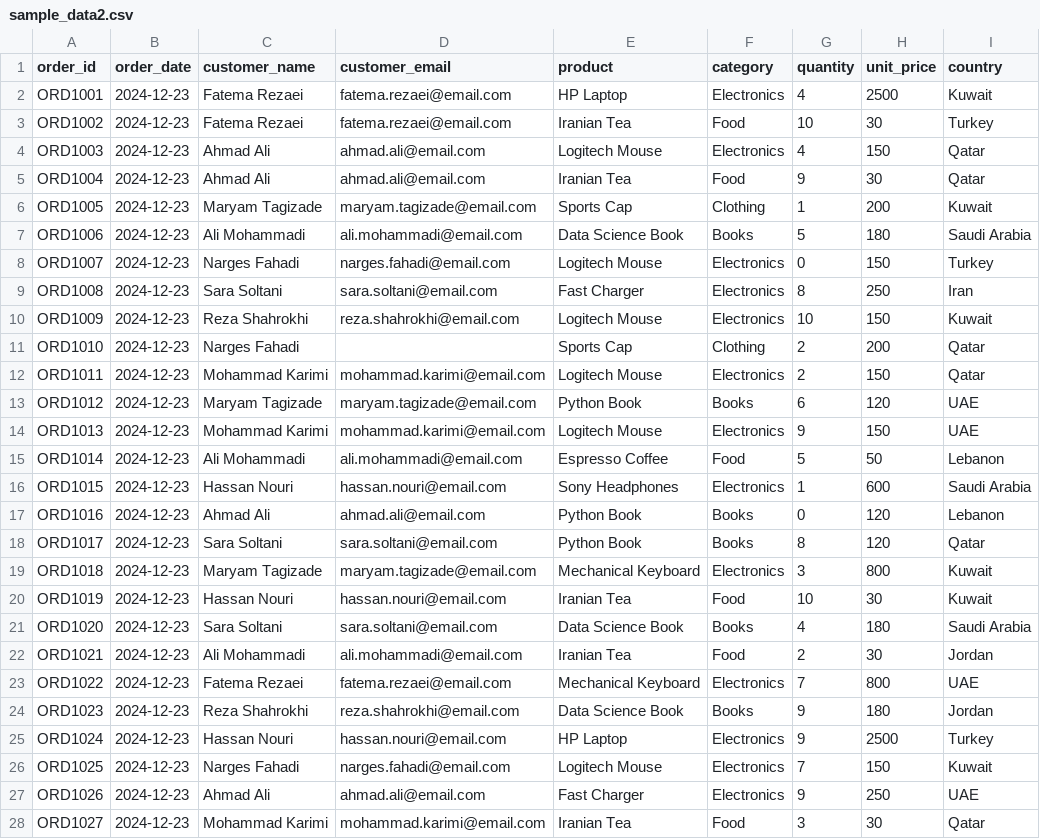
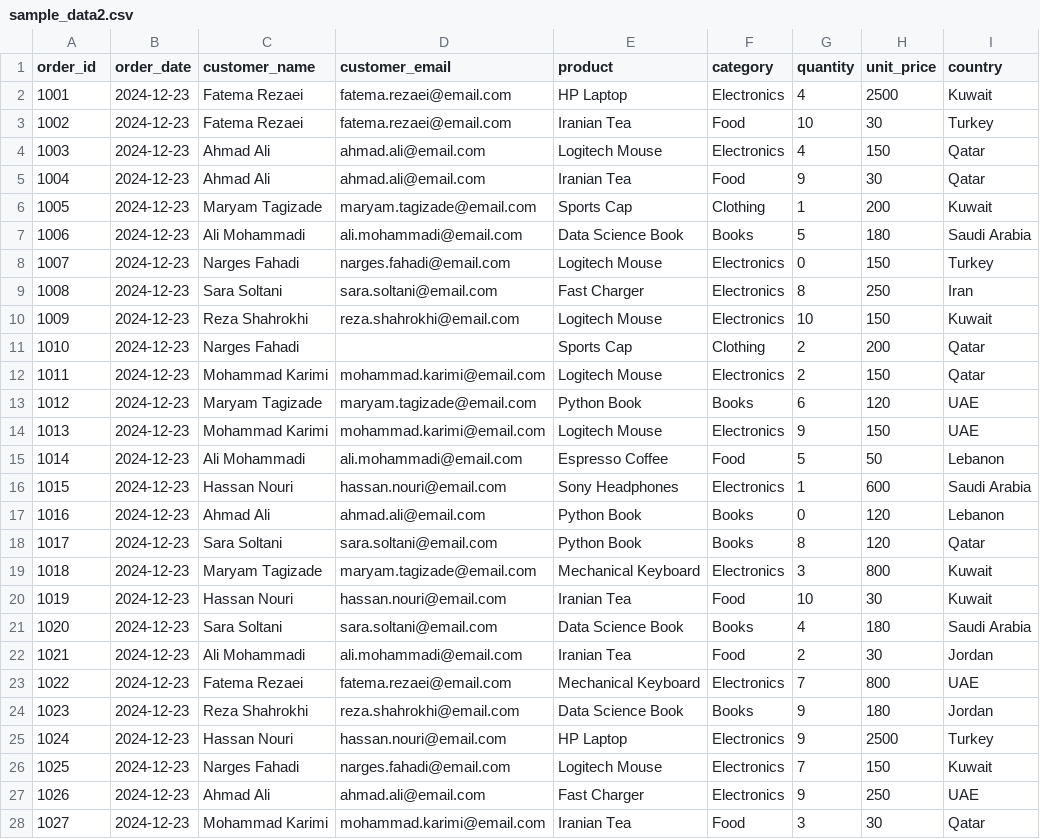
Before and after one commit to spinBlur/daily-sale-analyzer, a CSV file: input/sample_data2.csv, drawn as a sheet; only a part is shown; the diff covers the shown part only.

```diff
--- a/input/sample_data2.csv
+++ b/input/sample_data2.csv
@@ -1,28 +1,28 @@
 order_id,order_date,customer_name,customer_email,product,category,quantity,unit_price,country
-ORD1001,2024-12-23,Fatema Rezaei,fatema.rezaei@email.com,HP Laptop,Electronics,4,2500,Kuwait
-ORD1002,2024-12-23,Fatema Rezaei,fatema.rezaei@email.com,Iranian Tea,Food,10,30,Turkey
-ORD1003,2024-12-23,Ahmad Ali,ahmad.ali@email.com,Logitech Mouse,Electronics,4,150,Qatar
-ORD1004,2024-12-23,Ahmad Ali,ahmad.ali@email.com,Iranian Tea,Food,9,30,Qatar
-ORD1005,2024-12-23,Maryam Tagizade,maryam.tagizade@email.com,Sports Cap,Clothing,1,200,Kuwait
-ORD1006,2024-12-23,Ali Mohammadi,ali.mohammadi@email.com,Data Science Book,Books,5,180,Saudi Arabia
-ORD1007,2024-12-23,Narges Fahadi,narges.fahadi@email.com,Logitech Mouse,Electronics,0,150,Turkey
-ORD1008,2024-12-23,Sara Soltani,sara.soltani@email.com,Fast Charger,Electronics,8,250,Iran
-ORD1009,2024-12-23,Reza Shahrokhi,reza.shahrokhi@email.com,Logitech Mouse,Electronics,10,150,Kuwait
-ORD1010,2024-12-23,Narges Fahadi,,Sports Cap,Clothing,2,200,Qatar
-ORD1011,2024-12-23,Mohammad Karimi,mohammad.karimi@email.com,Logitech Mouse,Electronics,2,150,Qatar
-ORD1012,2024-12-23,Maryam Tagizade,maryam.tagizade@email.com,Python Book,Books,6,120,UAE
-ORD1013,2024-12-23,Mohammad Karimi,mohammad.karimi@email.com,Logitech Mouse,Electronics,9,150,UAE
-ORD1014,2024-12-23,Ali Mohammadi,ali.mohammadi@email.com,Espresso Coffee,Food,5,50,Lebanon
-ORD1015,2024-12-23,Hassan Nouri,hassan.nouri@email.com,Sony Headphones,Electronics,1,600,Saudi Arabia
-ORD1016,2024-12-23,Ahmad Ali,ahmad.ali@email.com,Python Book,Books,0,120,Lebanon
-ORD1017,2024-12-23,Sara Soltani,sara.soltani@email.com,Python Book,Books,8,120,Qatar
-ORD1018,2024-12-23,Maryam Tagizade,maryam.tagizade@email.com,Mechanical Keyboard,Electronics,3,800,Kuwait
-ORD1019,2024-12-23,Hassan Nouri,hassan.nouri@email.com,Iranian Tea,Food,10,30,Kuwait
-ORD1020,2024-12-23,Sara Soltani,sara.soltani@email.com,Data Science Book,Books,4,180,Saudi Arabia
-ORD1021,2024-12-23,Ali Mohammadi,ali.mohammadi@email.com,Iranian Tea,Food,2,30,Jordan
-ORD1022,2024-12-23,Fatema Rezaei,fatema.rezaei@email.com,Mechanical Keyboard,Electronics,7,800,UAE
-ORD1023,2024-12-23,Reza Shahrokhi,reza.shahrokhi@email.com,Data Science Book,Books,9,180,Jordan
-ORD1024,2024-12-23,Hassan Nouri,hassan.nouri@email.com,HP Laptop,Electronics,9,2500,Turkey
-ORD1025,2024-12-23,Narges Fahadi,narges.fahadi@email.com,Logitech Mouse,Electronics,7,150,Kuwait
-ORD1026,2024-12-23,Ahmad Ali,ahmad.ali@email.com,Fast Charger,Electronics,9,250,UAE
-ORD1027,2024-12-23,Mohammad Karimi,mohammad.karimi@email.com,Iranian Tea,Food,3,30,Qatar
+1001,2024-12-23,Fatema Rezaei,fatema.rezaei@email.com,HP Laptop,Electronics,4,2500,Kuwait
+1002,2024-12-23,Fatema Rezaei,fatema.rezaei@email.com,Iranian Tea,Food,10,30,Turkey
+1003,2024-12-23,Ahmad Ali,ahmad.ali@email.com,Logitech Mouse,Electronics,4,150,Qatar
+1004,2024-12-23,Ahmad Ali,ahmad.ali@email.com,Iranian Tea,Food,9,30,Qatar
+1005,2024-12-23,Maryam Tagizade,maryam.tagizade@email.com,Sports Cap,Clothing,1,200,Kuwait
+1006,2024-12-23,Ali Mohammadi,ali.mohammadi@email.com,Data Science Book,Books,5,180,Saudi Arabia
+1007,2024-12-23,Narges Fahadi,narges.fahadi@email.com,Logitech Mouse,Electronics,0,150,Turkey
+1008,2024-12-23,Sara Soltani,sara.soltani@email.com,Fast Charger,Electronics,8,250,Iran
+1009,2024-12-23,Reza Shahrokhi,reza.shahrokhi@email.com,Logitech Mouse,Electronics,10,150,Kuwait
+1010,2024-12-23,Narges Fahadi,,Sports Cap,Clothing,2,200,Qatar
+1011,2024-12-23,Mohammad Karimi,mohammad.karimi@email.com,Logitech Mouse,Electronics,2,150,Qatar
+1012,2024-12-23,Maryam Tagizade,maryam.tagizade@email.com,Python Book,Books,6,120,UAE
+1013,2024-12-23,Mohammad Karimi,mohammad.karimi@email.com,Logitech Mouse,Electronics,9,150,UAE
+1014,2024-12-23,Ali Mohammadi,ali.mohammadi@email.com,Espresso Coffee,Food,5,50,Lebanon
+1015,2024-12-23,Hassan Nouri,hassan.nouri@email.com,Sony Headphones,Electronics,1,600,Saudi Arabia
+1016,2024-12-23,Ahmad Ali,ahmad.ali@email.com,Python Book,Books,0,120,Lebanon
+1017,2024-12-23,Sara Soltani,sara.soltani@email.com,Python Book,Books,8,120,Qatar
+1018,2024-12-23,Maryam Tagizade,maryam.tagizade@email.com,Mechanical Keyboard,Electronics,3,800,Kuwait
+1019,2024-12-23,Hassan Nouri,hassan.nouri@email.com,Iranian Tea,Food,10,30,Kuwait
+1020,2024-12-23,Sara Soltani,sara.soltani@email.com,Data Science Book,Books,4,180,Saudi Arabia
+1021,2024-12-23,Ali Mohammadi,ali.mohammadi@email.com,Iranian Tea,Food,2,30,Jordan
+1022,2024-12-23,Fatema Rezaei,fatema.rezaei@email.com,Mechanical Keyboard,Electronics,7,800,UAE
+1023,2024-12-23,Reza Shahrokhi,reza.shahrokhi@email.com,Data Science Book,Books,9,180,Jordan
+1024,2024-12-23,Hassan Nouri,hassan.nouri@email.com,HP Laptop,Electronics,9,2500,Turkey
+1025,2024-12-23,Narges Fahadi,narges.fahadi@email.com,Logitech Mouse,Electronics,7,150,Kuwait
+1026,2024-12-23,Ahmad Ali,ahmad.ali@email.com,Fast Charger,Electronics,9,250,UAE
+1027,2024-12-23,Mohammad Karimi,mohammad.karimi@email.com,Iranian Tea,Food,3,30,Qatar
```
Also changed, not shown: 23 edited cells elsewhere in this file, input/sales_data.csv, input/sample_data.csv, 5 other files.
